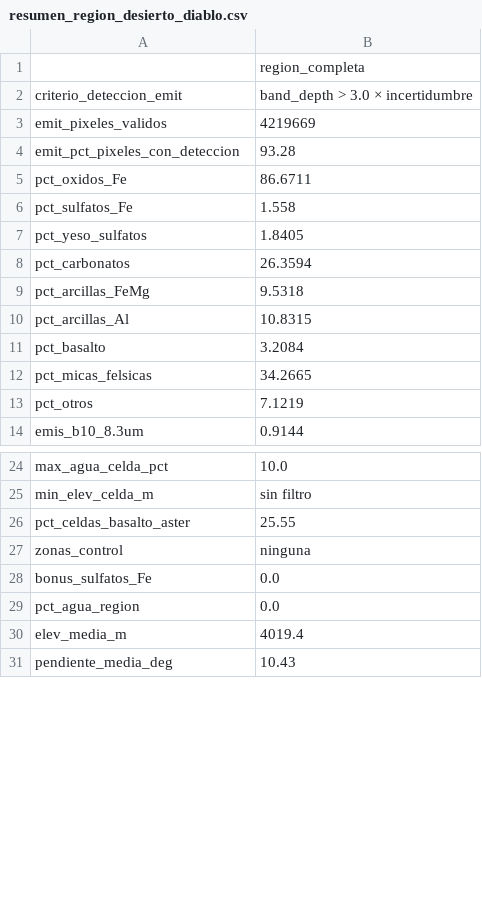
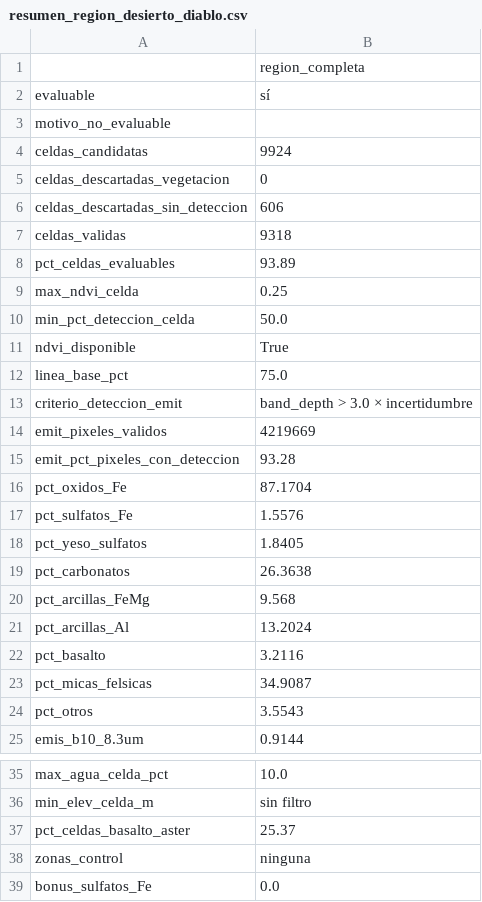
Before and after one commit to Samantha-Cano-Orozco/NASA-SpaceApps-2026, a CSV file: resultados_tierra/desierto_diablo/resumen_region_desierto_diablo.csv, drawn as a sheet; only a part is shown, gaps mark what is left out; the shorter side is filled out with more unchanged rows; the diff covers the shown part only.

```diff
--- a/resultados_tierra/desierto_diablo/resumen_region_desierto_diablo.csv
+++ b/resultados_tierra/desierto_diablo/resumen_region_desierto_diablo.csv
@@ -1,2 +1,13 @@
 ,region_completa
+evaluable,sí
+motivo_no_evaluable,
+celdas_candidatas,9924
+celdas_descartadas_vegetacion,0
+celdas_descartadas_sin_deteccion,606
+celdas_validas,9318
+pct_celdas_evaluables,93.89
+max_ndvi_celda,0.25
+min_pct_deteccion_celda,50.0
+ndvi_disponible,True
+linea_base_pct,75.0
 criterio_deteccion_emit,band_depth > 3.0 × incertidumbre
@@ -4,11 +15,11 @@ emit_pixeles_validos,4219669
 emit_pct_pixeles_con_deteccion,93.28
-pct_oxidos_Fe,86.6711
-pct_sulfatos_Fe,1.558
+pct_oxidos_Fe,87.1704
+pct_sulfatos_Fe,1.5576
 pct_yeso_sulfatos,1.8405
-pct_carbonatos,26.3594
-pct_arcillas_FeMg,9.5318
-pct_arcillas_Al,10.8315
-pct_basalto,3.2084
-pct_micas_felsicas,34.2665
-pct_otros,7.1219
+pct_carbonatos,26.3638
+pct_arcillas_FeMg,9.568
+pct_arcillas_Al,13.2024
+pct_basalto,3.2116
+pct_micas_felsicas,34.9087
+pct_otros,3.5543
 emis_b10_8.3um,0.9144
@@ -25,3 +36,3 @@ max_agua_celda_pct,10.0
 min_elev_celda_m,sin filtro
-pct_celdas_basalto_aster,25.55
+pct_celdas_basalto_aster,25.37
 zonas_control,ninguna
```
Also changed, not shown: 2 added rows, 1 removed row and 1 edited cell elsewhere in this file, resultados_tierra/amazonas/resumen_region_amazonas.csv, resultados_tierra/black_point/resumen_region_black_point.csv, 28 other files.
